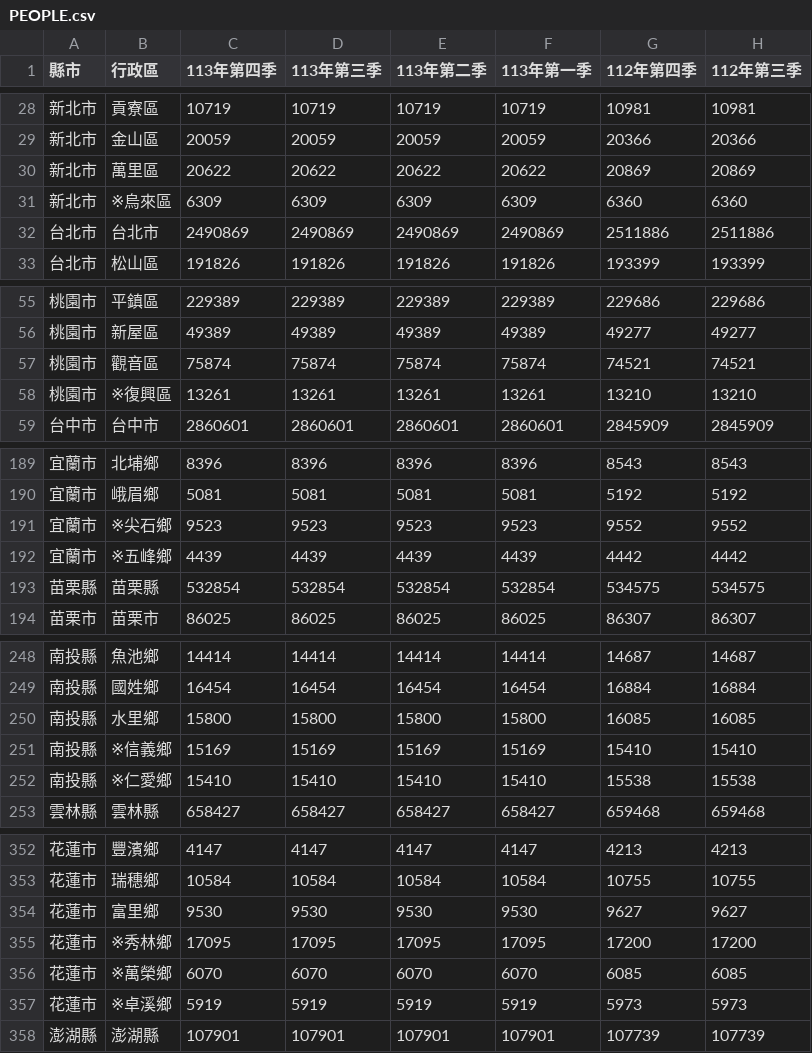
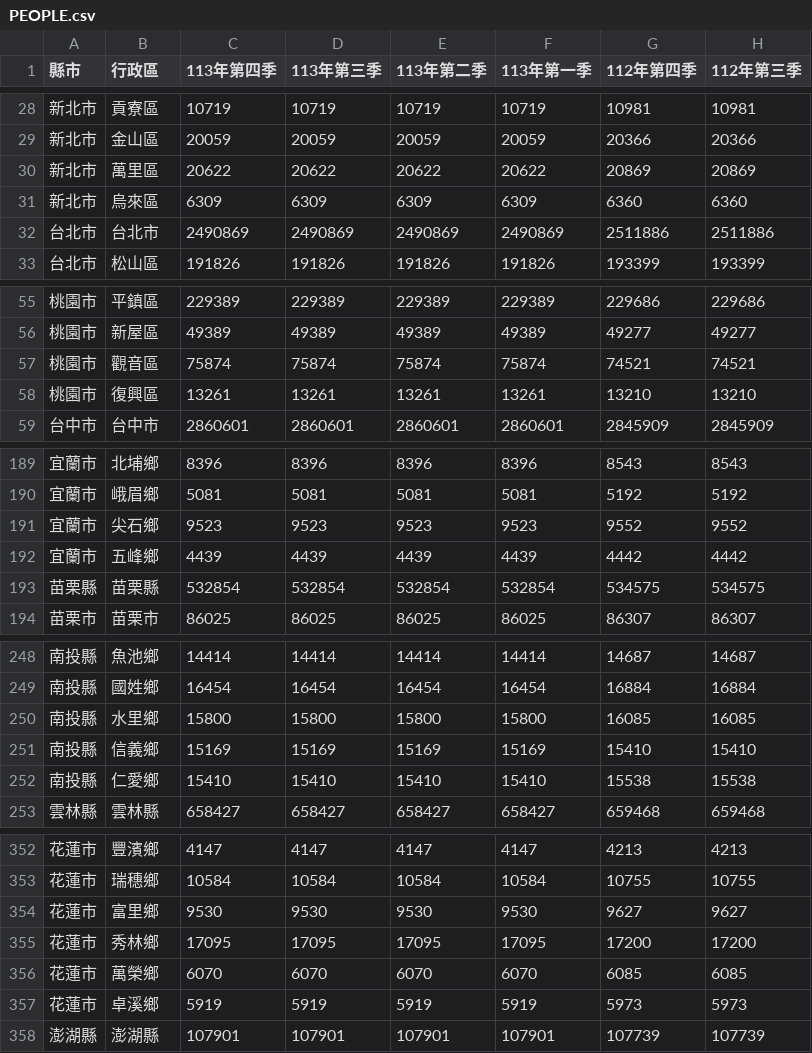
Before and after one commit to wzwleo/Real-estate-data-analysis, a CSV file: page_modules/PEOPLE.csv, drawn as a sheet; only a part is shown, gaps mark what is left out; the diff covers the shown part only; the diff names each change by its address in the sheet, - before the commit and + after, or states it on an @@ line.

```diff
--- a/page_modules/PEOPLE.csv
+++ b/page_modules/PEOPLE.csv
-B31 (行政區): ※烏來區
+B31 (行政區): 烏來區
-B58 (行政區): ※復興區
+B58 (行政區): 復興區
-B191 (行政區): ※尖石鄉
+B191 (行政區): 尖石鄉
-B192 (行政區): ※五峰鄉
+B192 (行政區): 五峰鄉
-B251 (行政區): ※信義鄉
+B251 (行政區): 信義鄉
-B252 (行政區): ※仁愛鄉
+B252 (行政區): 仁愛鄉
-B355 (行政區): ※秀林鄉
+B355 (行政區): 秀林鄉
-B356 (行政區): ※萬榮鄉
+B356 (行政區): 萬榮鄉
-B357 (行政區): ※卓溪鄉
+B357 (行政區): 卓溪鄉
```
Also changed, not shown: 21 edited cells elsewhere in this file.
